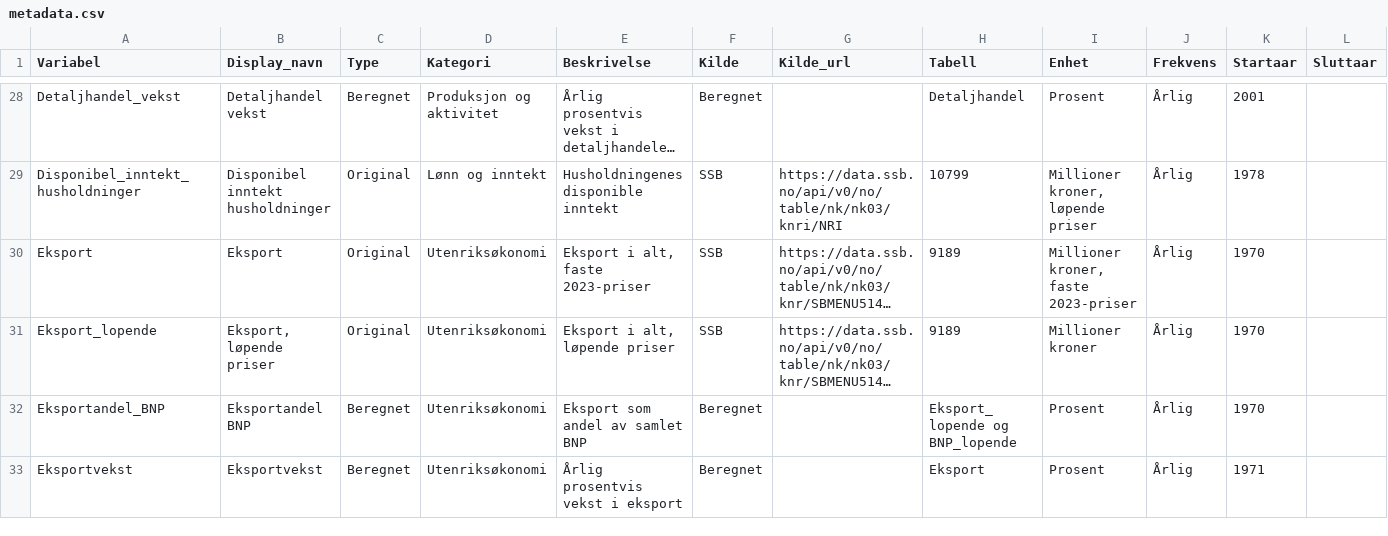
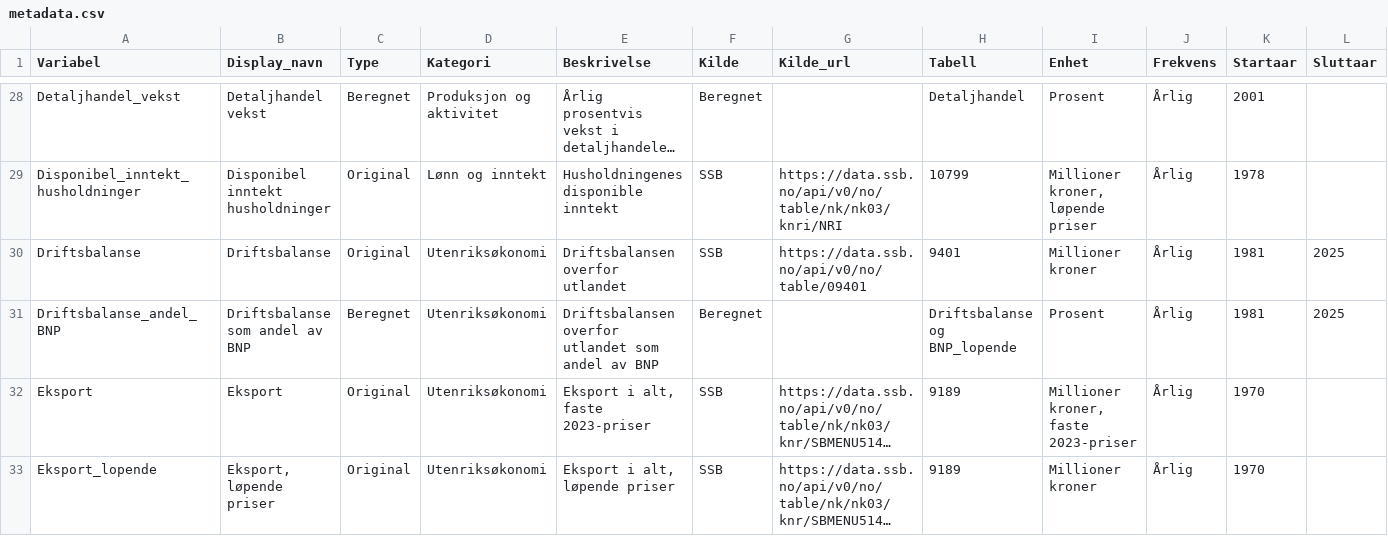
Before and after one commit to nilskvilvang/NorMacro, a CSV file: inst/extdata/metadata.csv, drawn as a sheet; only a part is shown, gaps mark what is left out; the shorter side is filled out with more unchanged rows; long unchanged cells end in …; rows hold the shown columns only; the diff names each change by its address in the sheet, - before the commit and + after, or states it on an @@ line.

Commit message:
Add current account balance data

```diff
--- a/inst/extdata/metadata.csv
+++ b/inst/extdata/metadata.csv
+row 30: Driftsbalanse | Driftsbalanse | Original | Utenriksøkonomi | Driftsbalansen overfor utlandet | SSB | https://data.ssb.no/api/v0/no/table/09401 | 9401 | Millioner kroner | Årlig | 1981 | 2025
+row 31: Driftsbalanse_andel_BNP | Driftsbalanse som andel av BNP | Beregnet | Utenriksøkonomi | Driftsbalansen overfor utlandet som andel av BNP | Beregnet |  | Driftsbalanse og BNP_lopende | Prosent | Årlig | 1981 | 2025
```
Also changed, not shown: inst/extdata/metadata_international.csv, 9 other files.
